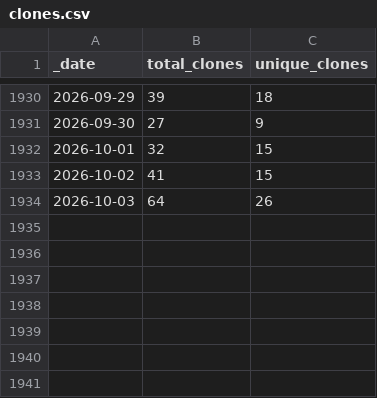
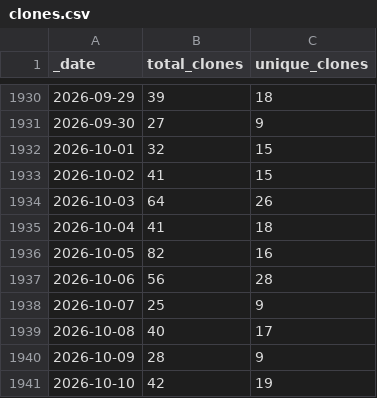
Before and after one commit to AlexRogalskiy/javascript-patterns, a CSV file: traffic/clones.csv, drawn as a sheet; only a part is shown, gaps mark what is left out.

Commit message:
GitHub traffic

```diff
--- a/traffic/clones.csv
+++ b/traffic/clones.csv
@@ -1934 +1934,8 @@ _date,total_clones,unique_clones
 2026-10-03,64,26
+2026-10-04,41,18
+2026-10-05,82,16
+2026-10-06,56,28
+2026-10-07,25,9
+2026-10-08,40,17
+2026-10-09,28,9
+2026-10-10,42,19
```
Also changed, not shown: traffic/views.csv, 1 other file.
